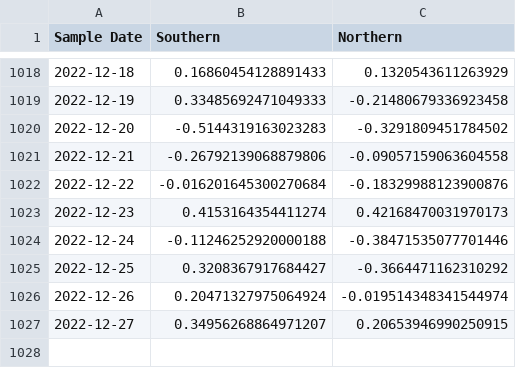
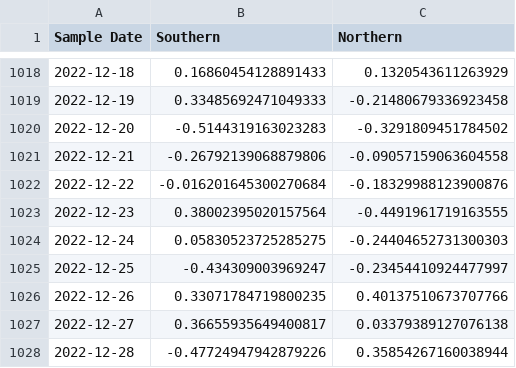
Before and after one commit to KieferO/mwra_scrape, a TSV file: 7day-diff.tsv, drawn as a sheet; only a part is shown, gaps mark what is left out.

Commit message:
New data for release 20230103; fill in for 2022-12-23 and 2022-12-24.

```diff
--- a/7day-diff.tsv
+++ b/7day-diff.tsv
@@ -1022,6 +1022,7 @@ Sample Date	Southern	Northern
 2022-12-22	-0.016201645300270684	-0.18329988123900876
-2022-12-23	0.4153164354411274	0.42168470031970173
-2022-12-24	-0.11246252920000188	-0.38471535077701446
-2022-12-25	0.3208367917684427	-0.3664471162310292
-2022-12-26	0.20471327975064924	-0.019514348341544974
-2022-12-27	0.34956268864971207	0.20653946990250915
+2022-12-23	0.38002395020157564	-0.4491961719163555
+2022-12-24	0.05830523725285275	-0.24404652731300303
+2022-12-25	-0.434309003969247	-0.23454410924477997
+2022-12-26	0.33071784719800235	0.40137510673707766
+2022-12-27	0.36655935649400817	0.03379389127076138
+2022-12-28	-0.47724947942879226	0.35854267160038944
```
Also changed, not shown: 7day-avg.tsv, MWRAData.tsv.
